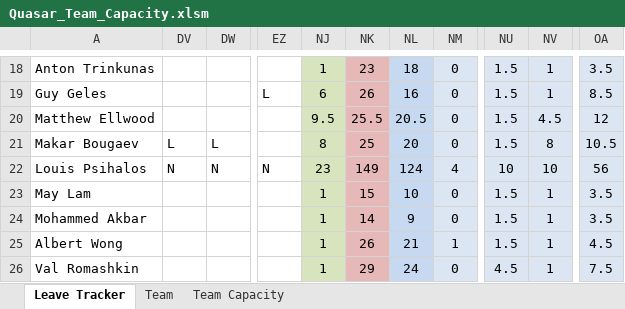
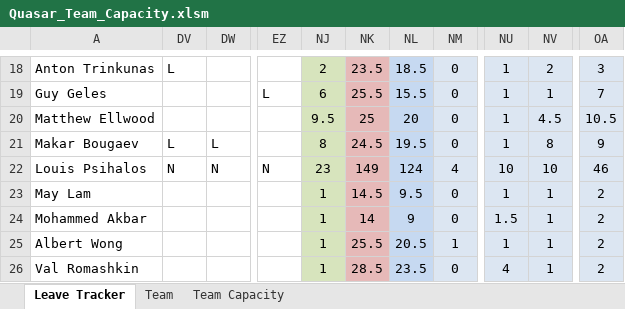
Before and after one commit to folomeshin/etc, an Excel workbook: leave-tracker/Quasar_Team_Capacity.xlsm, sheet Leave Tracker, drawn as a sheet; only a part is shown, gaps mark what is left out; values as stored, in another font and other column widths than the file's, no borders; charts and pictures and conditional formats not drawn; the diff covers the shown part only; the diff names each change by its address in the sheet, - before the commit and + after, or states it on an @@ line.

```diff
--- a/leave-tracker/Quasar_Team_Capacity.xlsm (sheet Leave Tracker)
+++ b/leave-tracker/Quasar_Team_Capacity.xlsm (sheet Leave Tracker)
-DV18: (empty)
+DV18: L
-NJ18: 1
+NJ18: 2
-NK18: 23
+NK18: 23.5
-NL18: 18
+NL18: 18.5
-NU18:NU21: 1.5
+NU18:NU21: 1
-NV18: 1
+NV18: 2
-OA18: 3.5
+OA18: 3
-NK19: 26
+NK19: 25.5
-NL19: 16
+NL19: 15.5
-OA19: 8.5
+OA19: 7
-NK20: 25.5
+NK20: 25
-NL20: 20.5
+NL20: 20
-OA20: 12
+OA20: 10.5
-NK21: 25
+NK21: 24.5
-NL21: 20
+NL21: 19.5
-OA21: 10.5
+OA21: 9
-OA22: 56
+OA22: 46
-NK23: 15
+NK23: 14.5
-NL23: 10
+NL23: 9.5
-NU23: 1.5
+NU23: 1
-OA23:OA24: 3.5
+OA23:OA24: 2
-NK25: 26
+NK25: 25.5
-NL25: 21
+NL25: 20.5
-NU25: 1.5
+NU25: 1
-OA25: 4.5
+OA25: 2
-NK26: 29
+NK26: 28.5
-NL26: 24
+NL26: 23.5
-NU26: 4.5
+NU26: 4
-OA26: 7.5
+OA26: 2
```
Also changed, not shown: 95 edited cells elsewhere in this sheet, sheet Team, sheet Team Capacity, formulas that keep their value, hidden cells.
